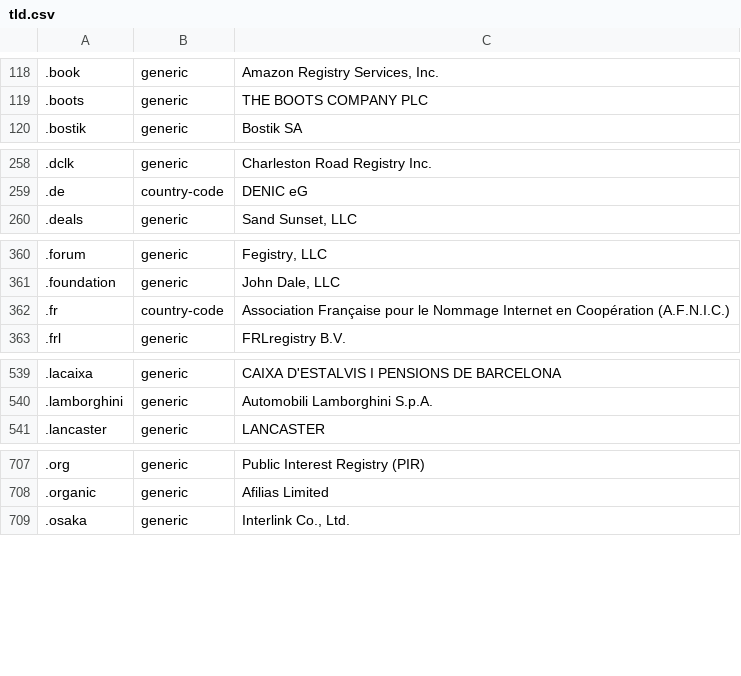
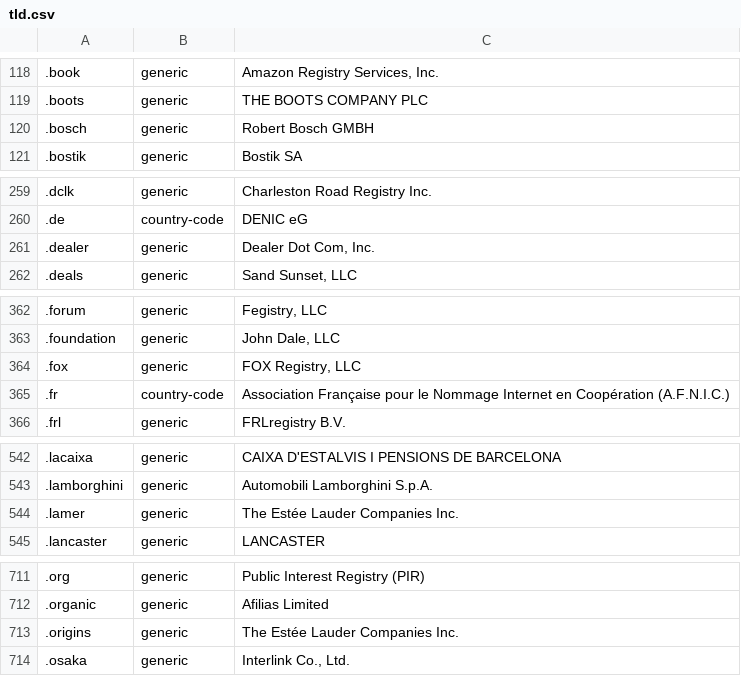
Before and after one commit to nojimage/tld-crawler, a CSV file: data/tld.csv, drawn as a sheet; only a part is shown, gaps mark what is left out; the diff covers the shown part only; the diff names each change by its address in the sheet, - before the commit and + after, or states it on an @@ line.

```diff
--- a/data/tld.csv
+++ b/data/tld.csv
+row 120: .bosch | generic | Robert Bosch GMBH
+row 261: .dealer | generic | Dealer Dot Com, Inc.
+row 364: .fox | generic | FOX Registry, LLC
+row 544: .lamer | generic | The Estée Lauder Companies Inc.
+row 713: .origins | generic | The Estée Lauder Companies Inc.
```
Also changed, not shown: 4 added rows elsewhere in this file, 3 other files.
